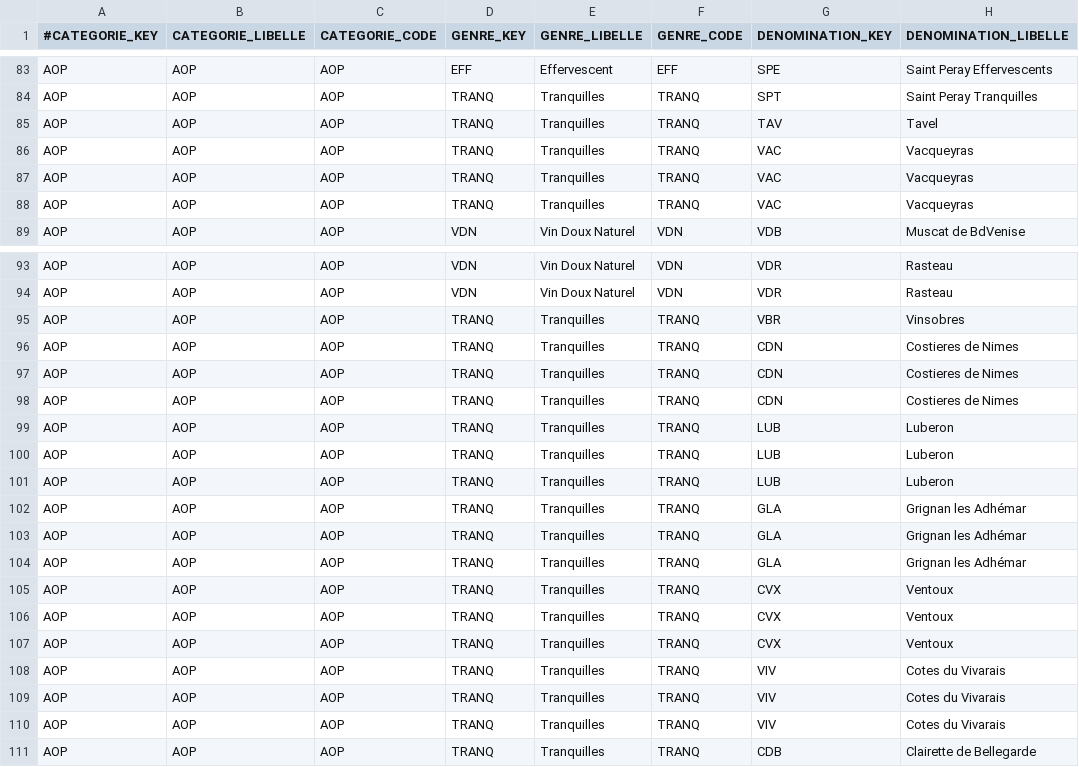
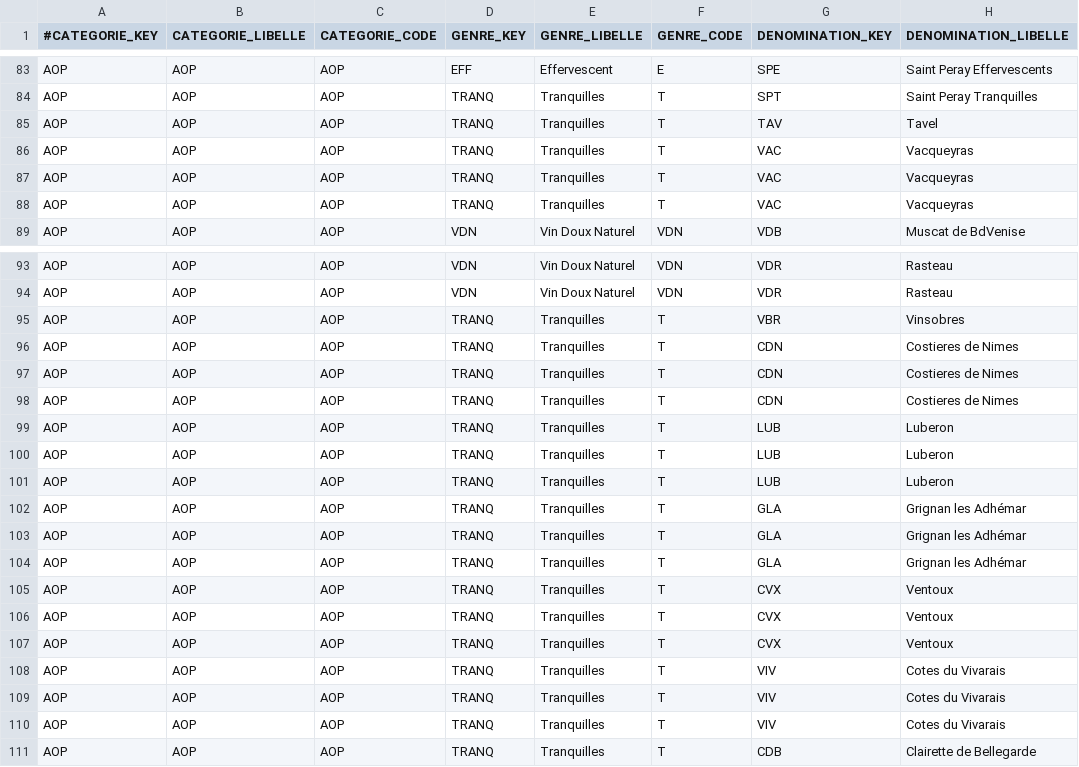
Before and after one commit to 24eme/declarvins, a CSV file: project/data/import/configuration/catalogue_produits_IR.csv, drawn as a sheet; only a part is shown, gaps mark what is left out; the diff covers the shown part only; the diff names each change by its address in the sheet, - before the commit and + after, or states it on an @@ line.

```diff
--- a/project/data/import/configuration/catalogue_produits_IR.csv
+++ b/project/data/import/configuration/catalogue_produits_IR.csv
-F83 (GENRE_CODE): EFF
+F83 (GENRE_CODE): E
-F84:F88 (GENRE_CODE): TRANQ
+F84:F88 (GENRE_CODE): T
-F95:F111 (GENRE_CODE): TRANQ
+F95:F111 (GENRE_CODE): T
```
Also changed, not shown: 81 edited cells elsewhere in this file, project/data/import/configuration/catalogue_produits_CIVP.csv, project/data/import/configuration/catalogue_produits_IVSE.csv, 17 other files.
